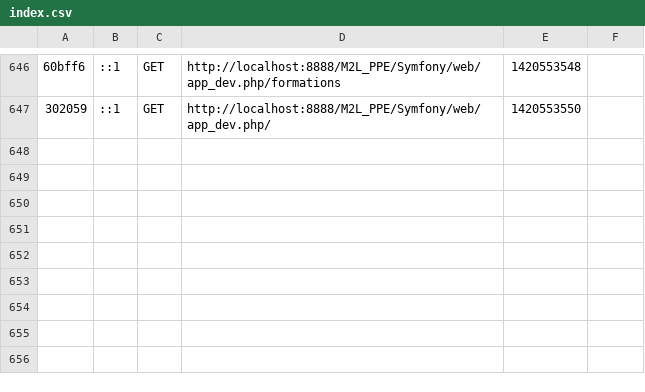
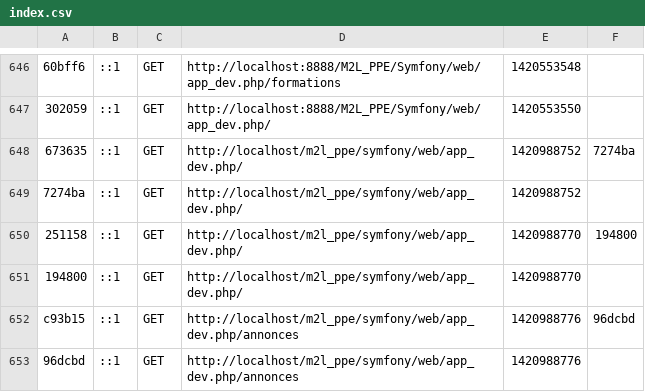
Before and after one commit to ppebts/M2L_ppe, a CSV file: Symfony/app/cache/dev/profiler/index.csv, drawn as a sheet; only a part is shown, gaps mark what is left out; the diff names each change by its address in the sheet, - before the commit and + after, or states it on an @@ line.

```diff
--- a/Symfony/app/cache/dev/profiler/index.csv
+++ b/Symfony/app/cache/dev/profiler/index.csv
+row 648: 673635 | ::1 | GET | http://localhost/m2l_ppe/symfony/web/app_dev.php/ | 1420988752 | 7274ba
+row 649: 7274ba | ::1 | GET | http://localhost/m2l_ppe/symfony/web/app_dev.php/ | 1420988752
+row 650: 251158 | ::1 | GET | http://localhost/m2l_ppe/symfony/web/app_dev.php/ | 1420988770 | 194800
+row 651: 194800 | ::1 | GET | http://localhost/m2l_ppe/symfony/web/app_dev.php/ | 1420988770
+row 652: c93b15 | ::1 | GET | http://localhost/m2l_ppe/symfony/web/app_dev.php/annonces | 1420988776 | 96dcbd
+row 653: 96dcbd | ::1 | GET | http://localhost/m2l_ppe/symfony/web/app_dev.php/annonces | 1420988776
```
Also changed, not shown: 11 other files.
